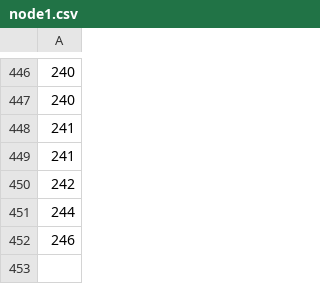
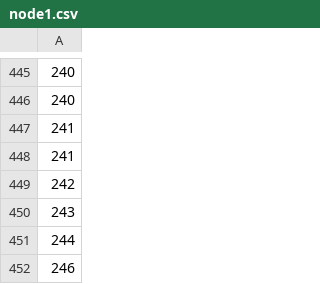
Before and after one commit to MujtaGit/Extreme_Weather_Correlation, a CSV file: pre_icar_data/node1.csv, drawn as a sheet; only a part is shown, gaps mark what is left out; the diff covers the shown part only.

```diff
--- a/pre_icar_data/node1.csv
+++ b/pre_icar_data/node1.csv
@@ -450,2 +449,3 @@
 242
+243
 244
```
Also changed, not shown: 3 added rows, 4 removed rows and 1 edited cell elsewhere in this file, pre_icar_data/node2.csv, pre_icar_data/rho_node1.csv, 15 other files.
